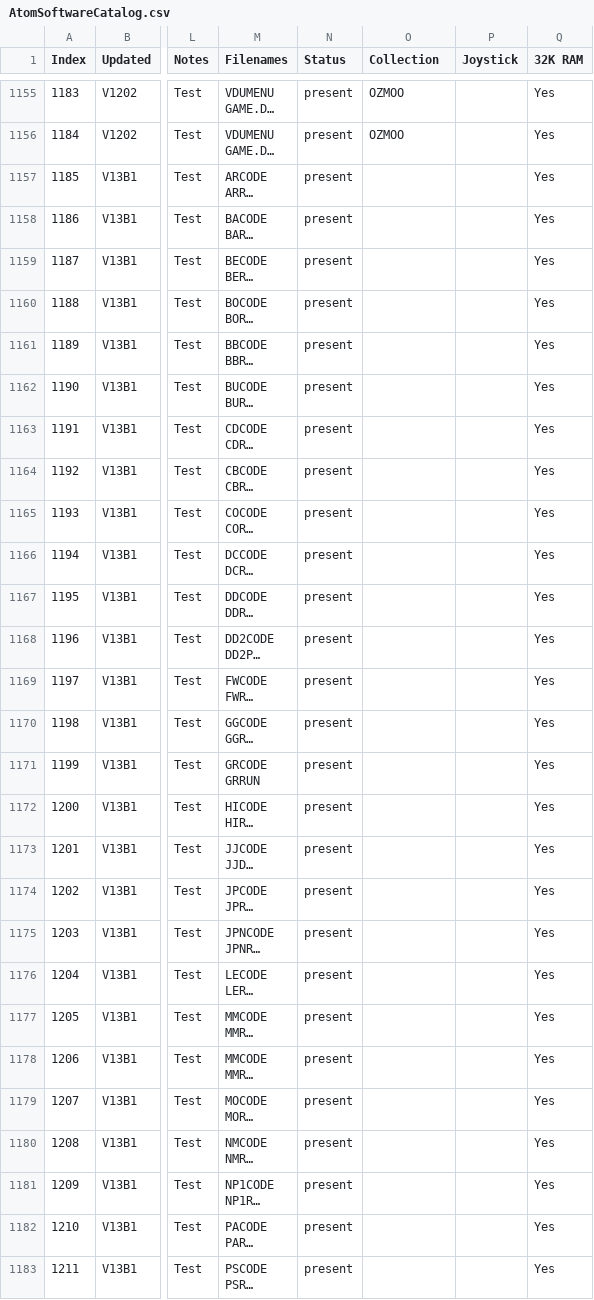
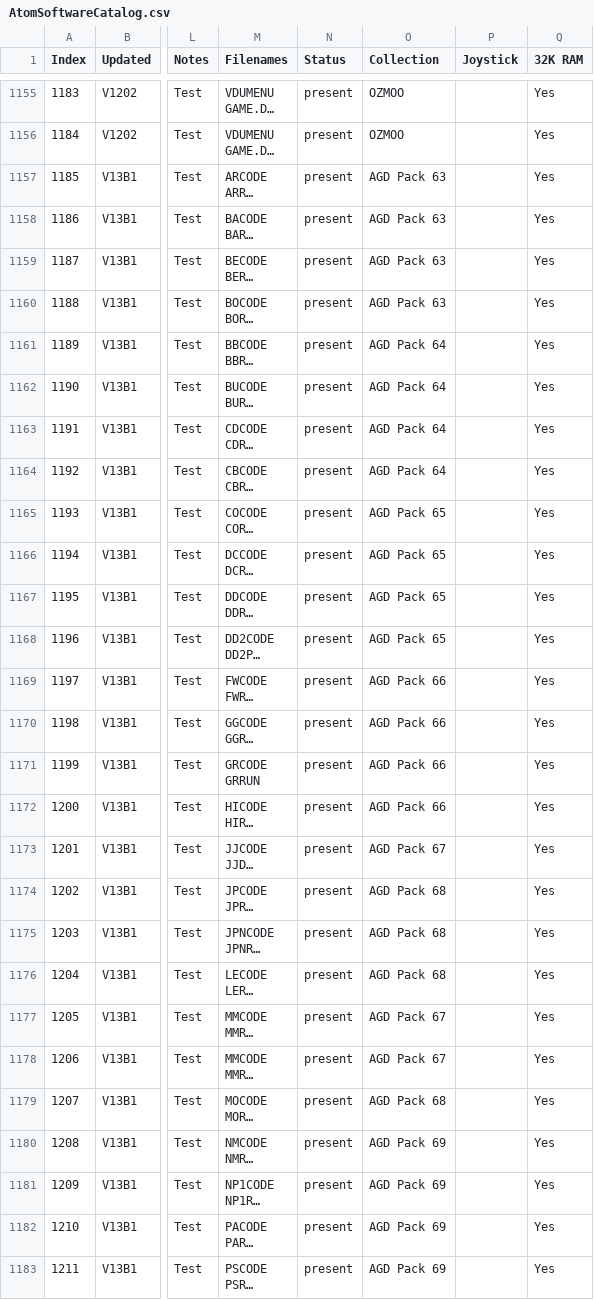
Before and after one commit to hoglet67/AtomSoftwareArchive, a CSV file: catalog/AtomSoftwareCatalog.csv, drawn as a sheet; only a part is shown, gaps mark what is left out; long unchanged cells end in …; the diff covers the shown part only; the diff names each change by its address in the sheet, - before the commit and + after, or states it on an @@ line.

Commit message:
Catalog: Collections for AGS Packs 63-76

```diff
--- a/catalog/AtomSoftwareCatalog.csv
+++ b/catalog/AtomSoftwareCatalog.csv
-O1157:O1160 (Collection): (empty)
+O1157:O1160 (Collection): AGD Pack 63
-O1161:O1164 (Collection): (empty)
+O1161:O1164 (Collection): AGD Pack 64
-O1165:O1168 (Collection): (empty)
+O1165:O1168 (Collection): AGD Pack 65
-O1169:O1172 (Collection): (empty)
+O1169:O1172 (Collection): AGD Pack 66
-O1173 (Collection): (empty)
+O1173 (Collection): AGD Pack 67
-O1174:O1176 (Collection): (empty)
+O1174:O1176 (Collection): AGD Pack 68
-O1177:O1178 (Collection): (empty)
+O1177:O1178 (Collection): AGD Pack 67
-O1179 (Collection): (empty)
+O1179 (Collection): AGD Pack 68
-O1180:O1183 (Collection): (empty)
+O1180:O1183 (Collection): AGD Pack 69
```
Also changed, not shown: 30 edited cells elsewhere in this file.
